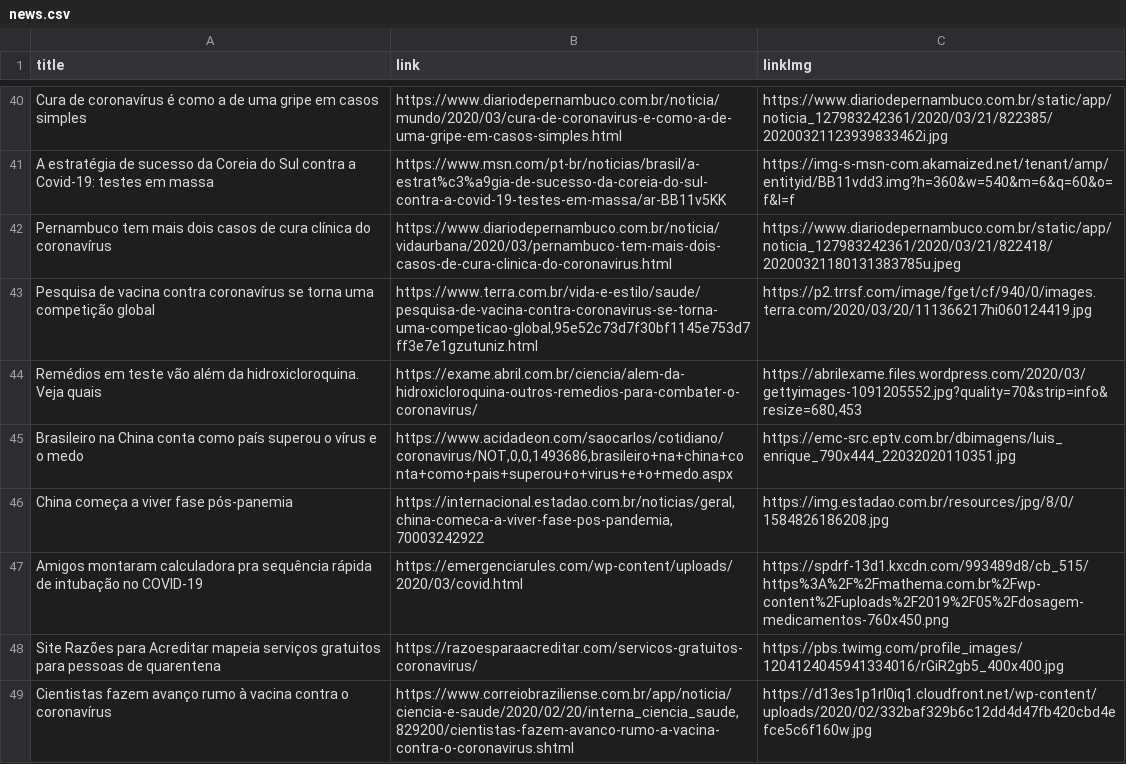
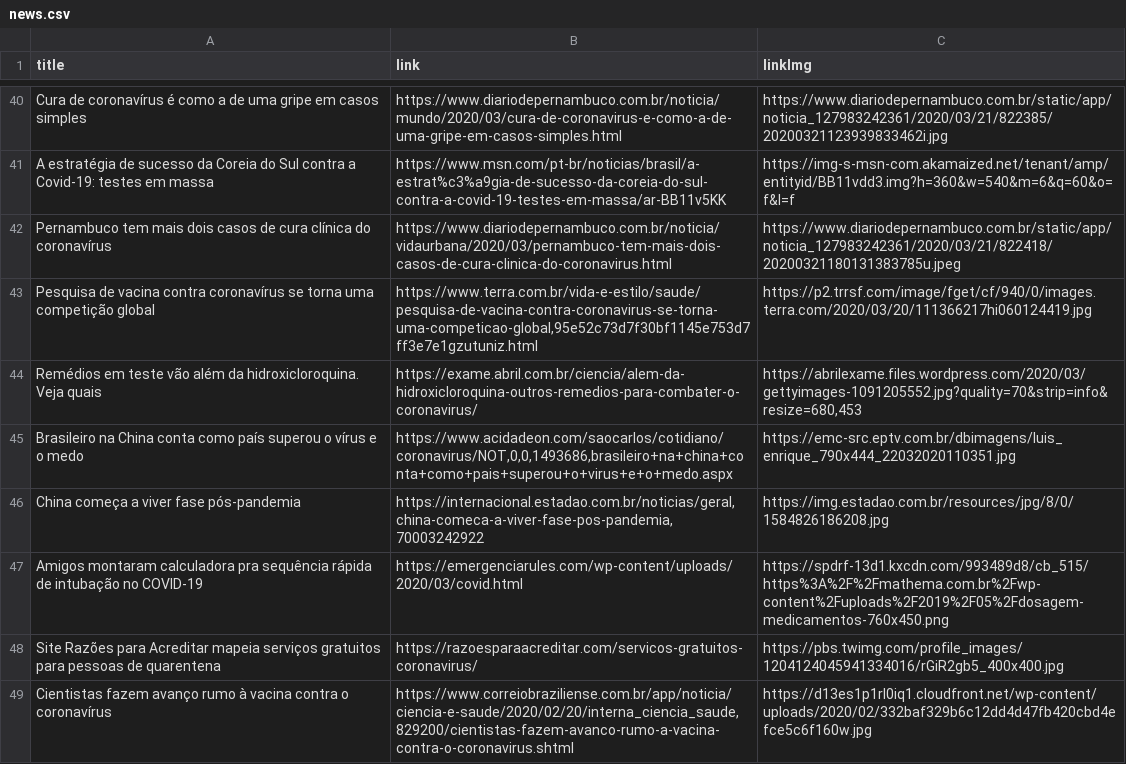
Before and after one commit to thegoodnews-team/corona-news-frontend, a CSV file: public/news.csv, drawn as a sheet; only a part is shown, gaps mark what is left out.

```diff
--- a/public/news.csv
+++ b/public/news.csv
@@ -46,3 +46,3 @@ Remédios em teste vão além da hidroxicloroquina. Veja quais,https://exame.abr
 Brasileiro na China conta como país superou o vírus e o medo,"https://www.acidadeon.com/saocarlos/cotidiano/coronavirus/NOT,0,0,1493686,brasileiro+na+china+conta+como+pais+superou+o+virus+e+o+medo.aspx",https://emc-src.eptv.com.br/dbimagens/luis_enrique_790x444_22032020110351.jpg
-China começa a viver fase pós-panemia,"https://internacional.estadao.com.br/noticias/geral,china-comeca-a-viver-fase-pos-pandemia,70003242922",https://img.estadao.com.br/resources/jpg/8/0/1584826186208.jpg
+China começa a viver fase pós-pandemia,"https://internacional.estadao.com.br/noticias/geral,china-comeca-a-viver-fase-pos-pandemia,70003242922",https://img.estadao.com.br/resources/jpg/8/0/1584826186208.jpg
 Amigos montaram calculadora pra sequência rápida de intubação no COVID-19,https://emergenciarules.com/wp-content/uploads/2020/03/covid.html,https://spdrf-13d1.kxcdn.com/993489d8/cb_515/https%3A%2F%2Fmathema.com.br%2Fwp-content%2Fuploads%2F2019%2F05%2Fdosagem-medicamentos-760x450.png
```
Also changed, not shown: 1 other file.
